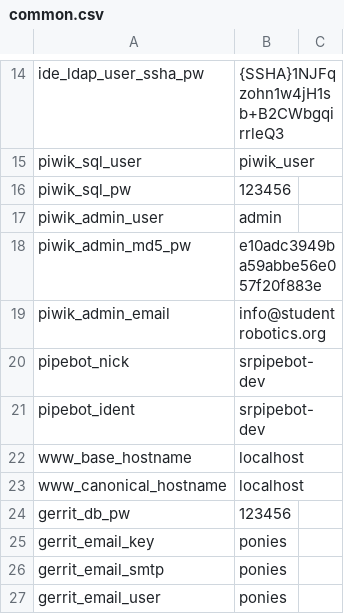
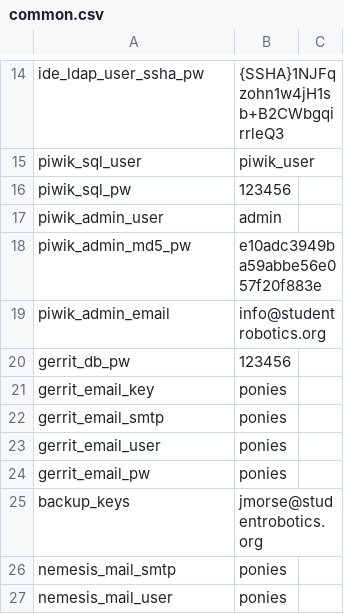
Before and after one commit to srobo-legacy/server-dummy-secrets, a CSV file: common.csv, drawn as a sheet; only a part is shown, gaps mark what is left out; the shorter side is filled out with more unchanged rows.

Commit message:
Remove non-secrets
The hostname and pipebot nicks aren't exactly secret and fit better
into a hiera tree than a secrets file.

Change-Id: I3c80c5cab7839519d18d5d22731891c4a0ebe9e7

```diff
--- a/common.csv
+++ b/common.csv
@@ -19,6 +19,2 @@ piwik_admin_md5_pw,e10adc3949ba59abbe56e057f20f883e
 piwik_admin_email,info@studentrobotics.org
-pipebot_nick,srpipebot-dev
-pipebot_ident,srpipebot-dev
-www_base_hostname,localhost
-www_canonical_hostname,localhost
 gerrit_db_pw,123456
```
